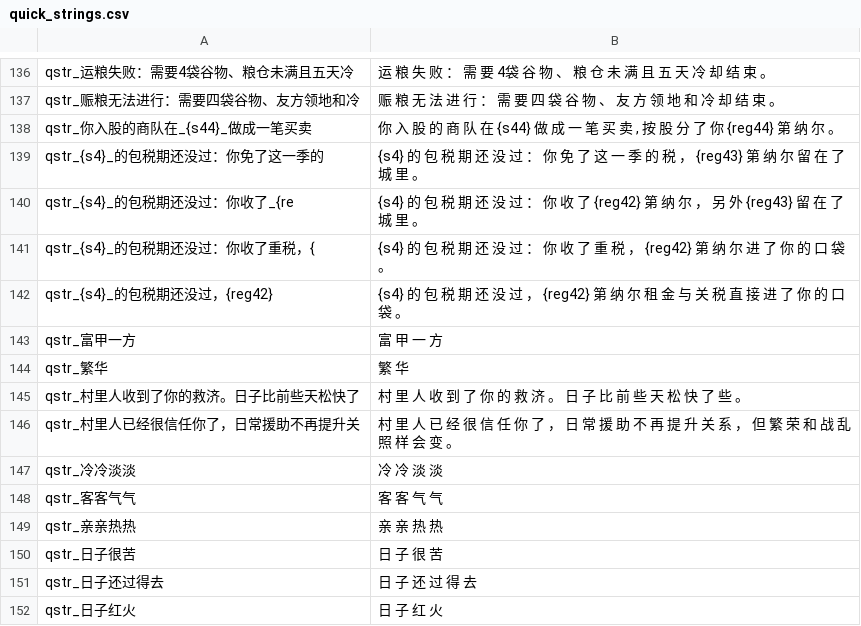
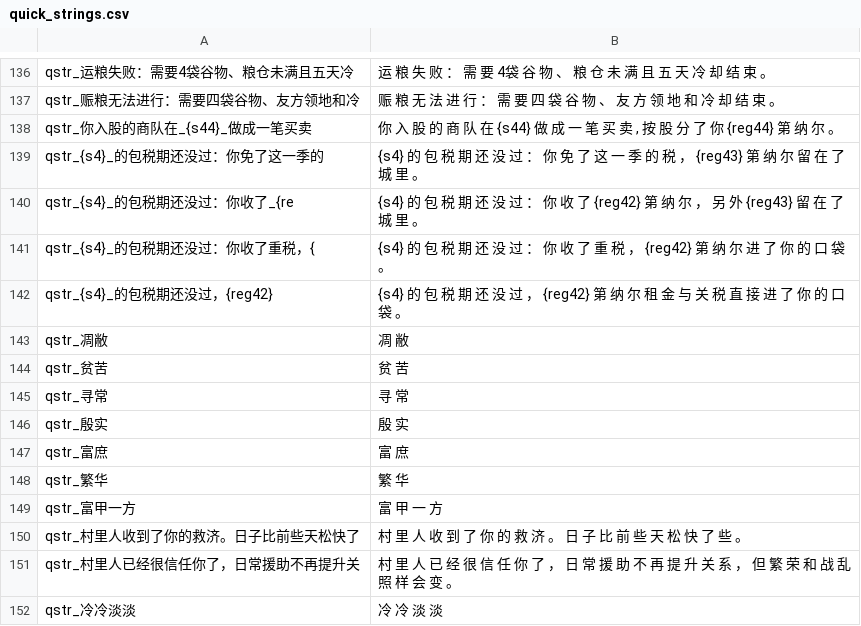
Before and after one commit to Augdgasjkh354-lang/ok, a CSV file: localization/cn_s/quick_strings.csv, drawn as a sheet; only a part is shown, gaps mark what is left out; the shorter side is filled out with more unchanged rows.

```diff
--- a/localization/cn_s/quick_strings.csv
+++ b/localization/cn_s/quick_strings.csv
@@ -142,4 +142,9 @@ qstr_{s4}_的包税期还没过：你收了重税，{|{s4} 的 包 税 期 还
 qstr_{s4}_的包税期还没过，{reg42}|{s4} 的 包 税 期 还 没 过 ， {reg42} 第 纳 尔 租 金 与 关 税 直 接 进 了 你 的 口 袋 。
+qstr_凋敝|凋 敝
+qstr_贫苦|贫 苦
+qstr_寻常|寻 常
+qstr_殷实|殷 实
+qstr_富庶|富 庶
+qstr_繁华|繁 华
 qstr_富甲一方|富 甲 一 方
-qstr_繁华|繁 华
 qstr_村里人收到了你的救济。日子比前些天松快了|村 里 人 收 到 了 你 的 救 济 。 日 子 比 前 些 天 松 快 了 些 。
```
Also changed, not shown: localization/cns/quick_strings.csv, 16 other files.
